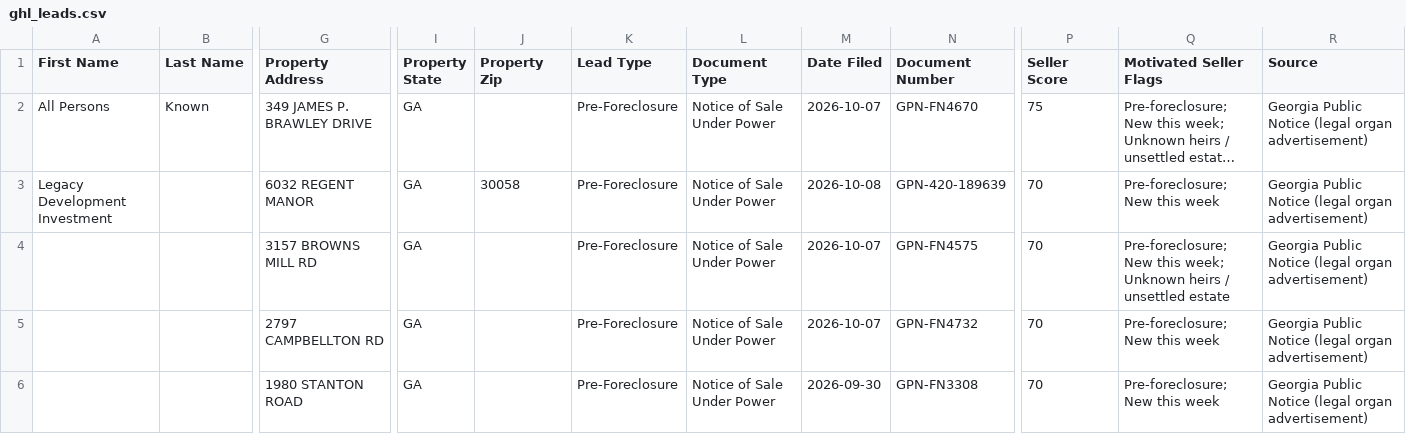
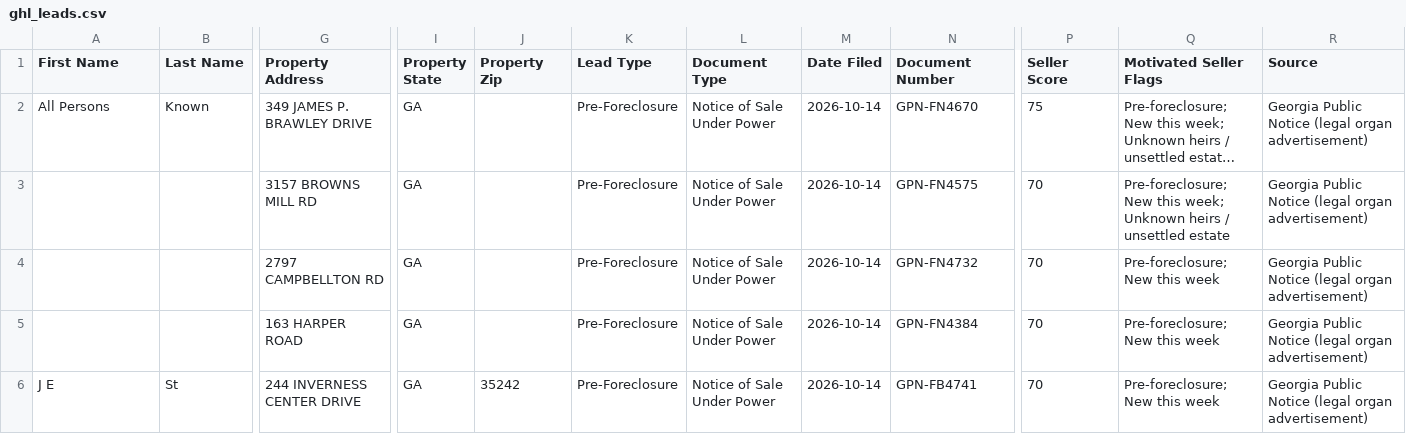
Before and after one commit to terrellkday/Fulton-Leads-Scraper, a CSV file: data/ghl_leads.csv, drawn as a sheet; only a part is shown, gaps mark what is left out; the shorter side is filled out with more unchanged rows; long unchanged cells end in …; removed rows and columns are numbered as before the commit, all else as after; rows hold the shown columns only; the diff covers the shown part only; the diff names each change by its address in the sheet, - before the commit and + after, or states it on an @@ line.

```diff
--- a/data/ghl_leads.csv
+++ b/data/ghl_leads.csv
-M2 (Date Filed): 2026-10-07
+M2 (Date Filed): 2026-10-14
-row 3: Legacy Development Investment |  | 6032 REGENT MANOR | GA | 30058 | Pre-Foreclosure | Notice of Sale Under Power | 2026-10-08 | GPN-420-189639 | 70 | Pre-foreclosure; New this week | Georgia Public Notice (legal organ advertisement)
-M3:M4 (Date Filed): 2026-10-07
+M3:M4 (Date Filed): 2026-10-14
+row 5:  |  | 163 HARPER ROAD | GA |  | Pre-Foreclosure | Notice of Sale Under Power | 2026-10-14 | GPN-FN4384 | 70 | Pre-foreclosure; New this week | Georgia Public Notice (legal organ advertisement)
+row 6: J E | St | 244 INVERNESS CENTER DRIVE | GA | 35242 | Pre-Foreclosure | Notice of Sale Under Power | 2026-10-14 | GPN-FB4741 | 70 | Pre-foreclosure; New this week | Georgia Public Notice (legal organ advertisement)
```
Also changed, not shown: 2 added rows and 5 edited cells elsewhere in this file, data/skiptrace_import.csv, 8 other files.
